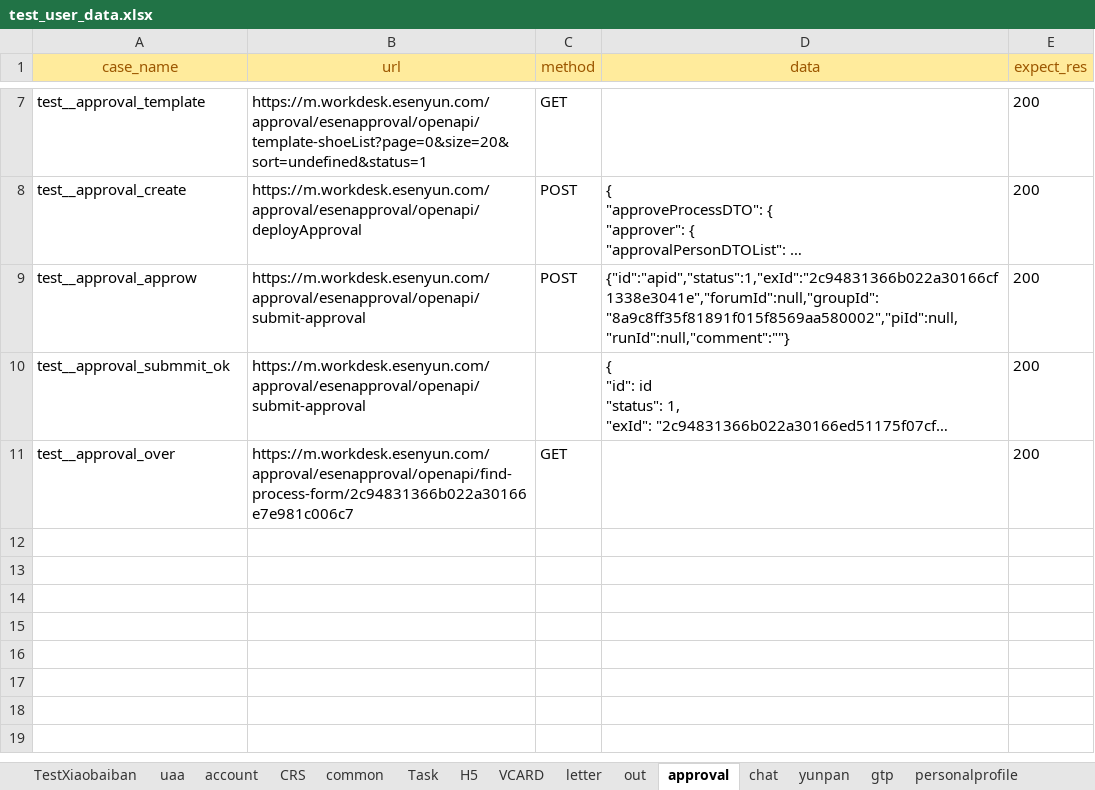
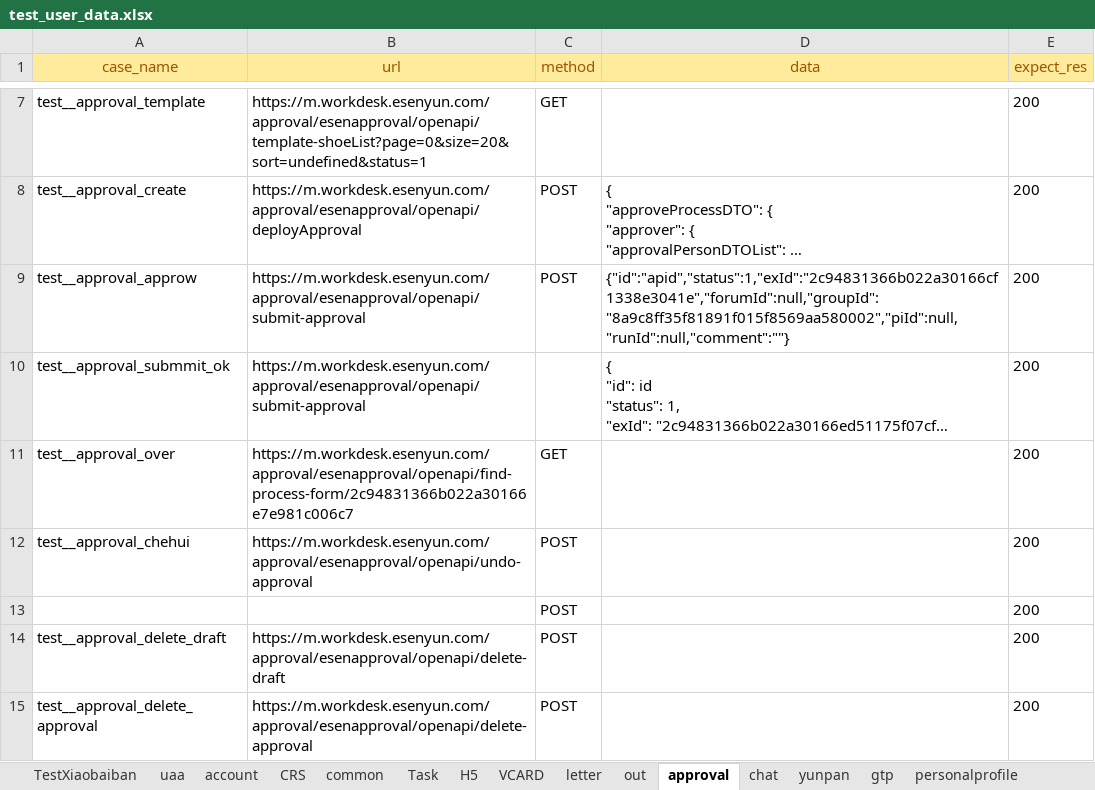
Before and after one commit to caoruihua/jiekou_yituanma, an Excel workbook: data/test_user_data.xlsx, sheet approval, drawn as a sheet; only a part is shown, gaps mark what is left out; long unchanged cells end in …; values as stored, in another font and other column widths than the file's, no borders; the diff names each change by its address in the sheet, - before the commit and + after, or states it on an @@ line.

```diff
--- a/data/test_user_data.xlsx (sheet approval)
+++ b/data/test_user_data.xlsx (sheet approval)
+row 12: test__approval_chehui | https://m.workdesk.esenyun.com/approval/esenapproval/openapi/undo-approval | POST |  | 200
+row 13:  |  | POST |  | 200
+row 14: test__approval_delete_draft | https://m.workdesk.esenyun.com/approval/esenapproval/openapi/delete-draft | POST |  | 200
+row 15: test__approval_delete_approval | https://m.workdesk.esenyun.com/approval/esenapproval/openapi/delete-approval | POST |  | 200
```
Also changed, not shown: sheet TestXiaobaiban, 3 other files.
